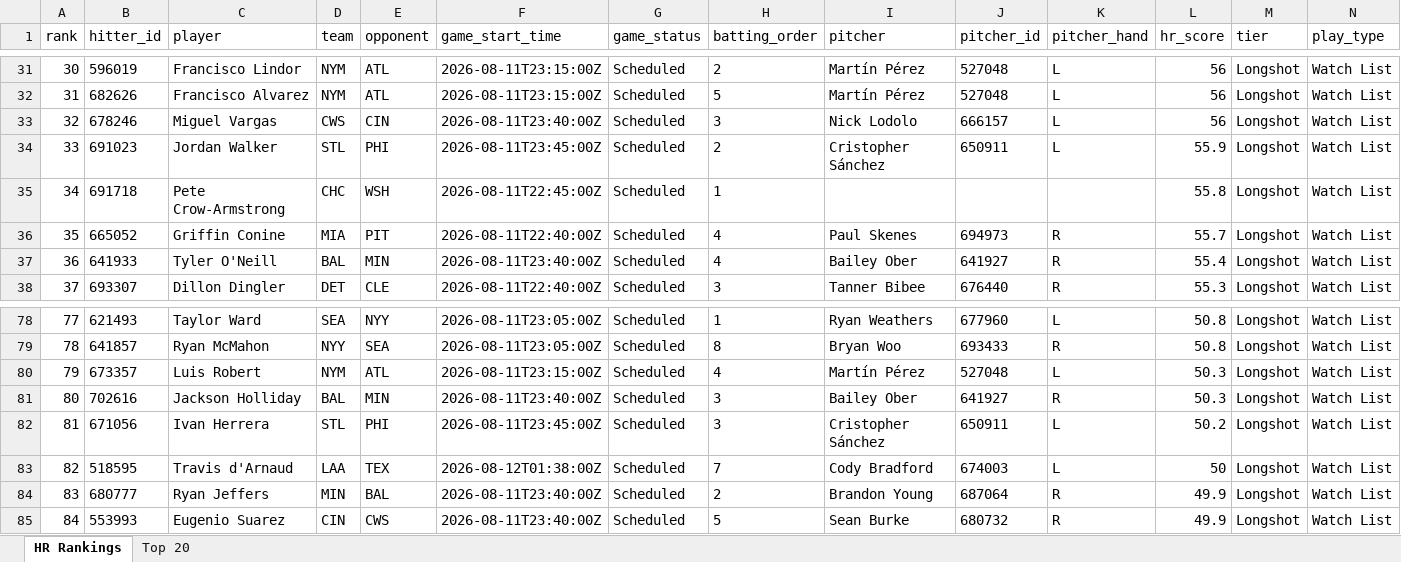
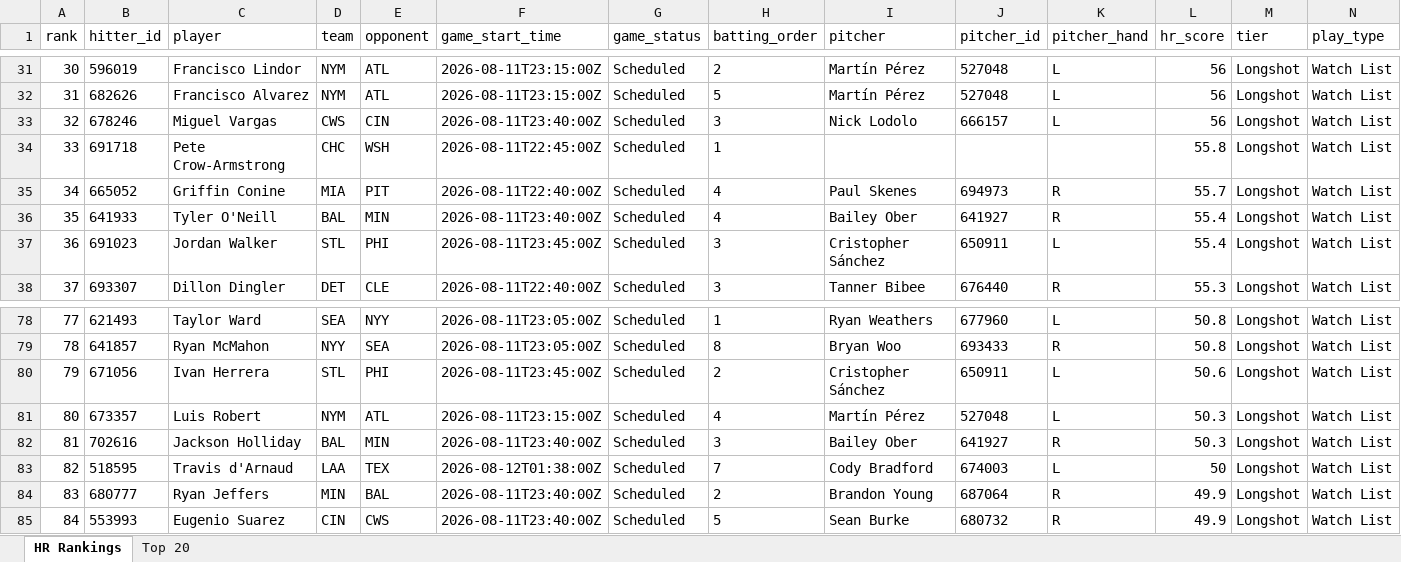
Before and after one commit to etbell28/ghost-analytics, an Excel workbook: outputs/hr_rankings.xlsx, sheet HR Rankings, drawn as a sheet; only a part is shown, gaps mark what is left out; values as stored, in another font and other column widths than the file's, no borders; removed rows and columns are numbered as before the commit, all else as after; rows hold the shown columns only; the diff names each change by its address in the sheet, - before the commit and + after, or states it on an @@ line.

```diff
--- a/outputs/hr_rankings.xlsx (sheet HR Rankings)
+++ b/outputs/hr_rankings.xlsx (sheet HR Rankings)
-row 34: 33 | 691023 | Jordan Walker | STL | PHI | 2026-08-11T23:45:00Z | Scheduled | 2 | Cristopher Sánchez | 650911 | L | 55.9 | Longshot | Watch List
-A34 (rank): 34
+A34 (rank): 33
-A35 (rank): 35
+A35 (rank): 34
-A36 (rank): 36
+A36 (rank): 35
+row 37: 36 | 691023 | Jordan Walker | STL | PHI | 2026-08-11T23:45:00Z | Scheduled | 3 | Cristopher Sánchez | 650911 | L | 55.4 | Longshot | Watch List
+row 80: 79 | 671056 | Ivan Herrera | STL | PHI | 2026-08-11T23:45:00Z | Scheduled | 2 | Cristopher Sánchez | 650911 | L | 50.6 | Longshot | Watch List
-A81 (rank): 79
+A81 (rank): 80
-A82 (rank): 80
+A82 (rank): 81
-row 82: 81 | 671056 | Ivan Herrera | STL | PHI | 2026-08-11T23:45:00Z | Scheduled | 3 | Cristopher Sánchez | 650911 | L | 50.2 | Longshot | Watch List
```
Also changed, not shown: outputs/daily/hr_rankings_2026-08-11.xlsx, 6 other files.
